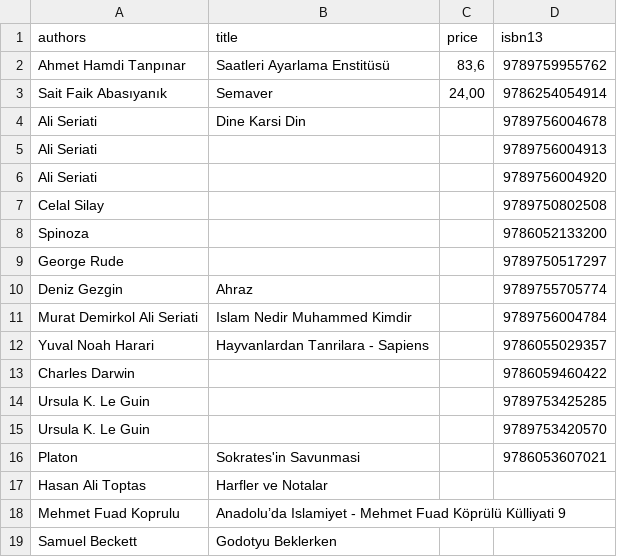
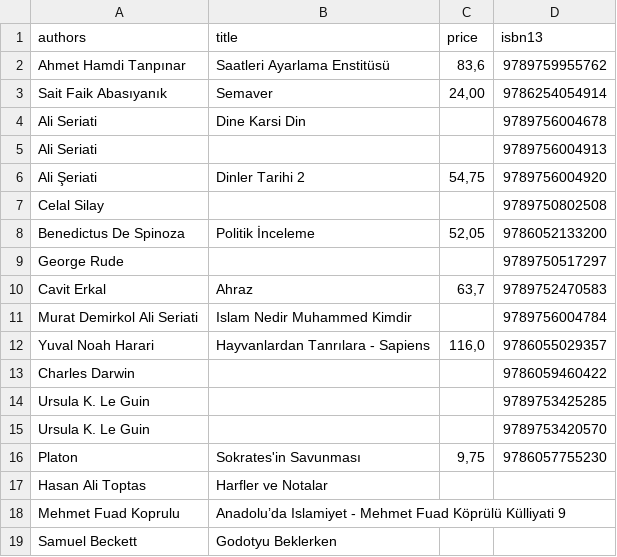
Before and after one commit to iremaslandogan/pythonCSV_webscraber, a CSV file: books.csv, drawn as a sheet; only a part is shown.

```diff
--- a/books.csv
+++ b/books.csv
@@ -5,9 +5,9 @@ Ali Seriati;Dine Karsi Din;;9789756004678
 Ali Seriati;;;9789756004913
-Ali Seriati;;;9789756004920
+Ali Şeriati;Dinler Tarihi 2;54,75;9789756004920
 Celal Silay;;;9789750802508
-Spinoza;;;9786052133200
+Benedictus De Spinoza;Politik İnceleme;52,05;9786052133200
 George Rude;;;9789750517297
-Deniz Gezgin;Ahraz;;9789755705774
+Cavit Erkal;Ahraz;63,7;9789752470583
 Murat Demirkol Ali Seriati;Islam Nedir Muhammed Kimdir;;9789756004784
-Yuval Noah Harari;Hayvanlardan Tanrilara - Sapiens;;9786055029357
+Yuval Noah Harari;Hayvanlardan Tanrılara - Sapiens;116,0;9786055029357
 Charles Darwin;;;9786059460422
@@ -15,3 +15,3 @@ Ursula K. Le Guin;;;9789753425285
 Ursula K. Le Guin;;;9789753420570
-Platon;Sokrates'in Savunmasi;;9786053607021
+Platon;Sokrates'in Savunması;9,75;9786057755230
 Hasan Ali Toptas;Harfler ve Notalar;;
```
Also changed, not shown: 1 other file.
